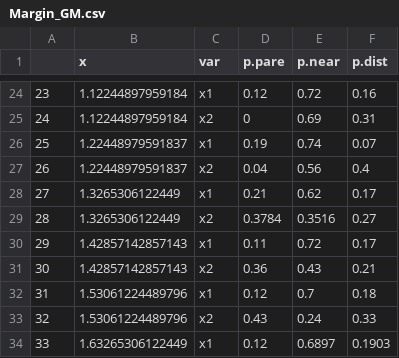
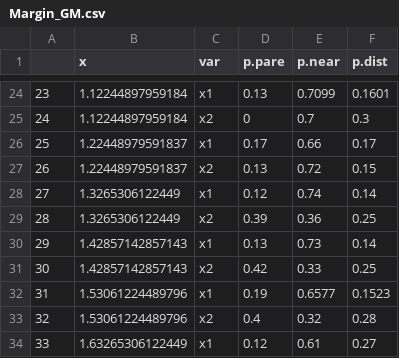
Before and after one commit to jkboualavong/MultiObjAdaptSamp, a CSV file: MLMethodTests_Quartic/Margin_GM.csv, drawn as a sheet; only a part is shown, gaps mark what is left out; the diff covers the shown part only.

```diff
--- a/MLMethodTests_Quartic/Margin_GM.csv
+++ b/MLMethodTests_Quartic/Margin_GM.csv
@@ -24,11 +24,11 @@
-"23",1.12244897959184,"x1",0.12,0.72,0.16
-"24",1.12244897959184,"x2",0,0.69,0.31
-"25",1.22448979591837,"x1",0.19,0.74,0.07
-"26",1.22448979591837,"x2",0.04,0.56,0.4
-"27",1.3265306122449,"x1",0.21,0.62,0.17
-"28",1.3265306122449,"x2",0.3784,0.3516,0.27
-"29",1.42857142857143,"x1",0.11,0.72,0.17
-"30",1.42857142857143,"x2",0.36,0.43,0.21
-"31",1.53061224489796,"x1",0.12,0.7,0.18
-"32",1.53061224489796,"x2",0.43,0.24,0.33
-"33",1.63265306122449,"x1",0.12,0.6897,0.1903
+"23",1.12244897959184,"x1",0.13,0.7099,0.1601
+"24",1.12244897959184,"x2",0,0.7,0.3
+"25",1.22448979591837,"x1",0.17,0.66,0.17
+"26",1.22448979591837,"x2",0.13,0.72,0.15
+"27",1.3265306122449,"x1",0.12,0.74,0.14
+"28",1.3265306122449,"x2",0.39,0.36,0.25
+"29",1.42857142857143,"x1",0.13,0.73,0.14
+"30",1.42857142857143,"x2",0.42,0.33,0.25
+"31",1.53061224489796,"x1",0.19,0.6577,0.1523
+"32",1.53061224489796,"x2",0.4,0.32,0.28
+"33",1.63265306122449,"x1",0.12,0.61,0.27
```
Also changed, not shown: 147 edited cells elsewhere in this file, MLMethodTests_Quartic/Margin_SVM_dist.csv, MLMethodTests_Quartic/Margin_SVM_radius.csv, 3 other files.
